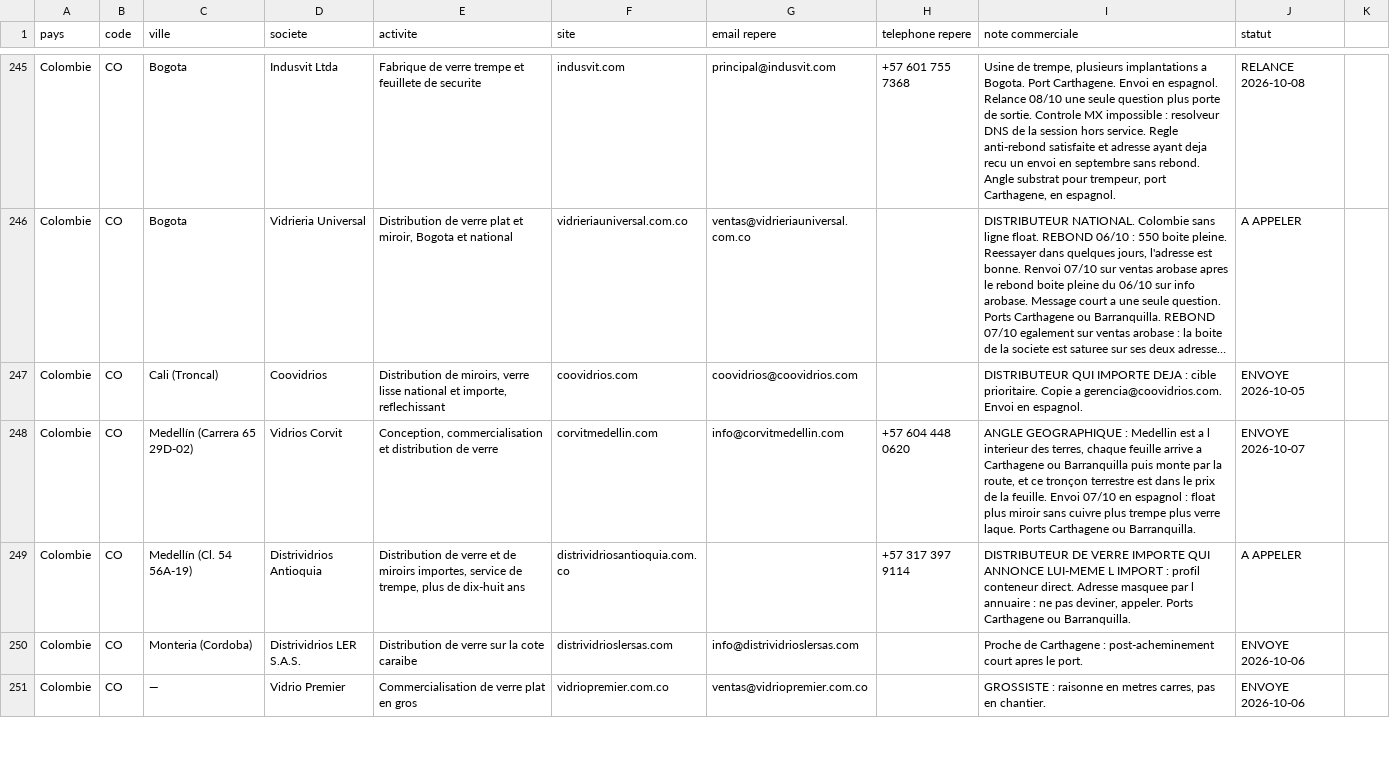
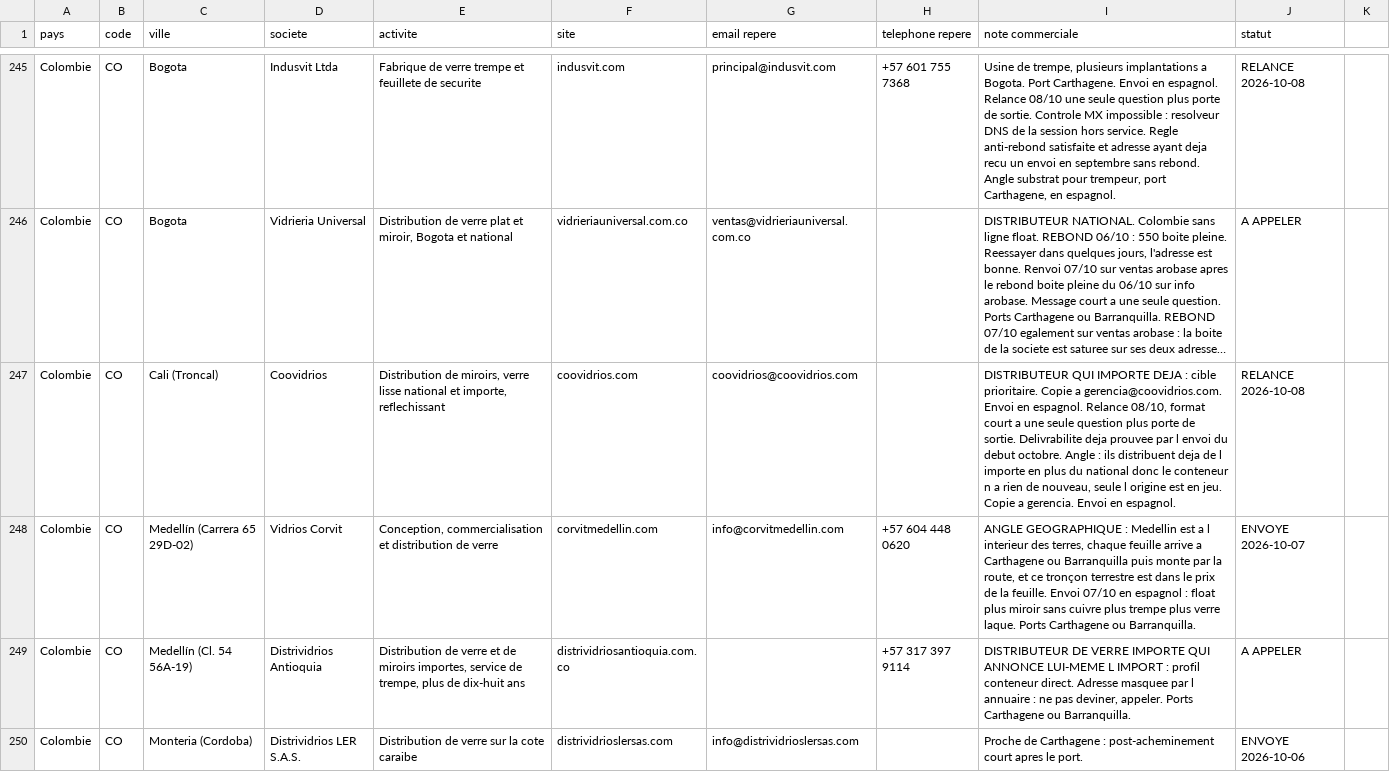
Before and after one commit to dgjmfrbv4k-lab/NOXEM-GROUP, a CSV file: campagne-conteneur-20-open-top/prospection/liste-prospects.csv, drawn as a sheet; only a part is shown, gaps mark what is left out; the shorter side is filled out with more unchanged rows; long unchanged cells end in …; the diff covers the shown part only; the diff names each change by its address in the sheet, - before the commit and + after, or states it on an @@ line.

```diff
--- a/campagne-conteneur-20-open-top/prospection/liste-prospects.csv
+++ b/campagne-conteneur-20-open-top/prospection/liste-prospects.csv
-I247 (note commerciale): …en espagnol.
+I247 (note commerciale): …en espagnol. Relance 08/10, format court a une seule question plus porte de sortie. Delivrabilite deja prouvee par l envoi du debut octobre. Angle : ils distribuent deja de l importe en plus du national donc le conteneur n a rien de nouveau, seule l origine est en jeu. Copie a gerencia. Envoi en espagnol.
-J247 (statut): ENVOYE 2026-10-05
+J247 (statut): RELANCE 2026-10-08
```
Also changed, not shown: 28 edited cells elsewhere in this file, 1 other file.
